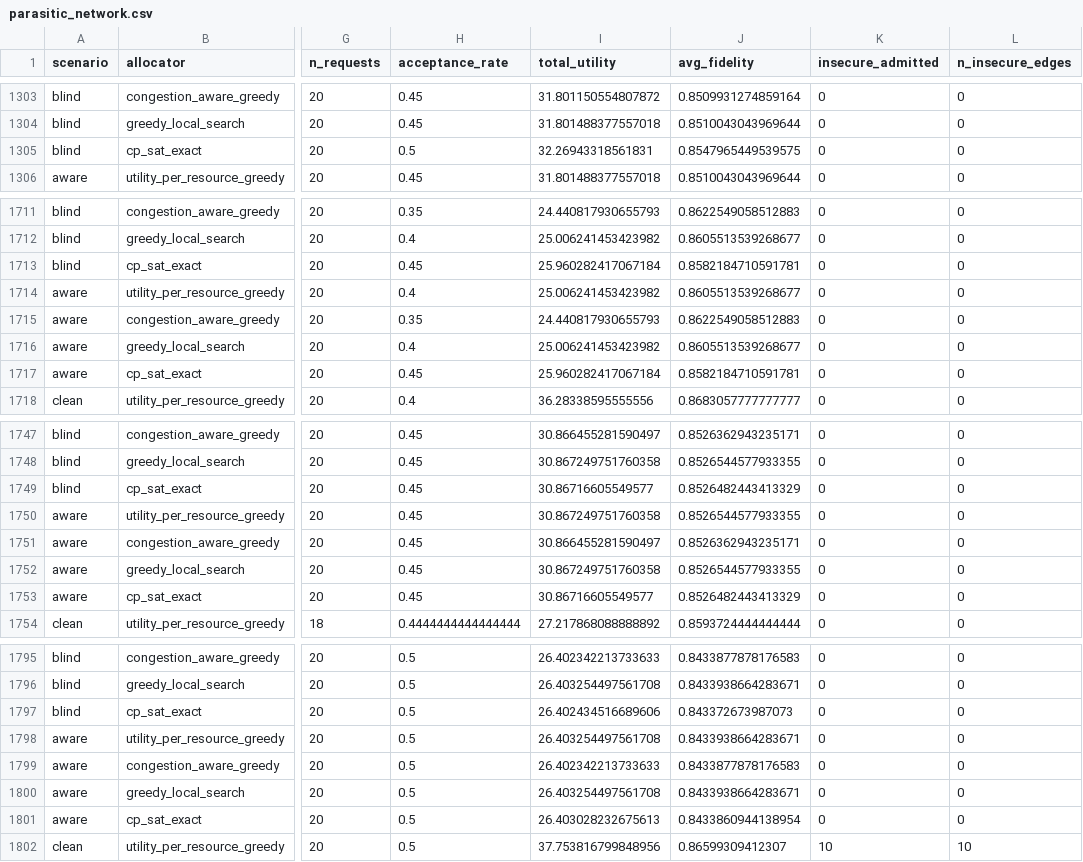
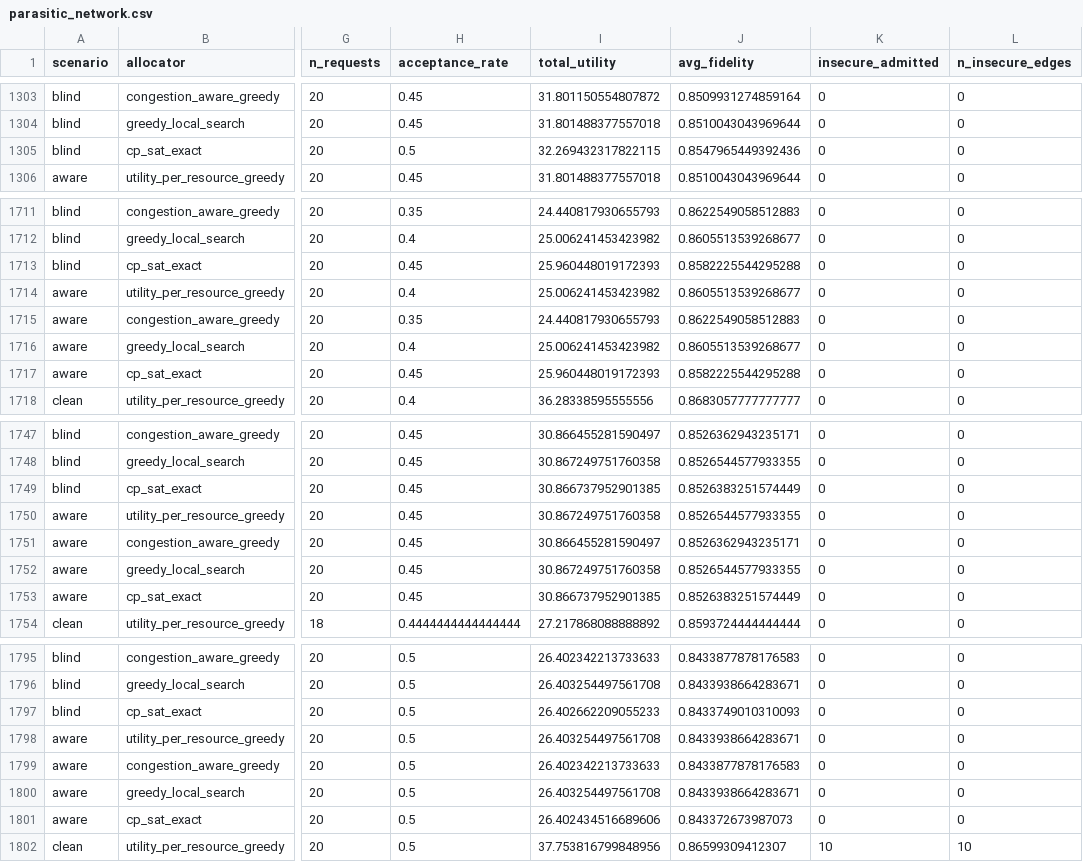
Before and after one commit to Sguy1908/QiOpt4QNet-Simulator, a CSV file: QNet_Sim/results/experiments/parasitic_network.csv, drawn as a sheet; only a part is shown, gaps mark what is left out; the diff covers the shown part only; the diff names each change by its address in the sheet, - before the commit and + after, or states it on an @@ line.

```diff
--- a/QNet_Sim/results/experiments/parasitic_network.csv
+++ b/QNet_Sim/results/experiments/parasitic_network.csv
-I1305 (total_utility): 32.26943318561831
+I1305 (total_utility): 32.269432317822115
-J1305 (avg_fidelity): 0.8547965449539575
+J1305 (avg_fidelity): 0.8547965449392436
-I1713 (total_utility): 25.960282417067184
+I1713 (total_utility): 25.960448019172393
-J1713 (avg_fidelity): 0.8582184710591781
+J1713 (avg_fidelity): 0.8582225544295288
-I1717 (total_utility): 25.960282417067184
+I1717 (total_utility): 25.960448019172393
-J1717 (avg_fidelity): 0.8582184710591781
+J1717 (avg_fidelity): 0.8582225544295288
-I1749 (total_utility): 30.86716605549577
+I1749 (total_utility): 30.866737952901385
-J1749 (avg_fidelity): 0.8526482443413329
+J1749 (avg_fidelity): 0.8526383251574449
-I1753 (total_utility): 30.86716605549577
+I1753 (total_utility): 30.866737952901385
-J1753 (avg_fidelity): 0.8526482443413329
+J1753 (avg_fidelity): 0.8526383251574449
-I1797 (total_utility): 26.402434516689606
+I1797 (total_utility): 26.402662209055233
-J1797 (avg_fidelity): 0.843372673987073
+J1797 (avg_fidelity): 0.8433749010310093
-I1801 (total_utility): 26.403028232675613
+I1801 (total_utility): 26.402434516689606
-J1801 (avg_fidelity): 0.8433860944138954
+J1801 (avg_fidelity): 0.843372673987073
```
Also changed, not shown: 40 edited cells elsewhere in this file, QNet_Sim/results/experiments/parasitic_network_by_allocator.csv, QNet_Sim/results/experiments/parasitic_network_summary.csv, 3 other files.
